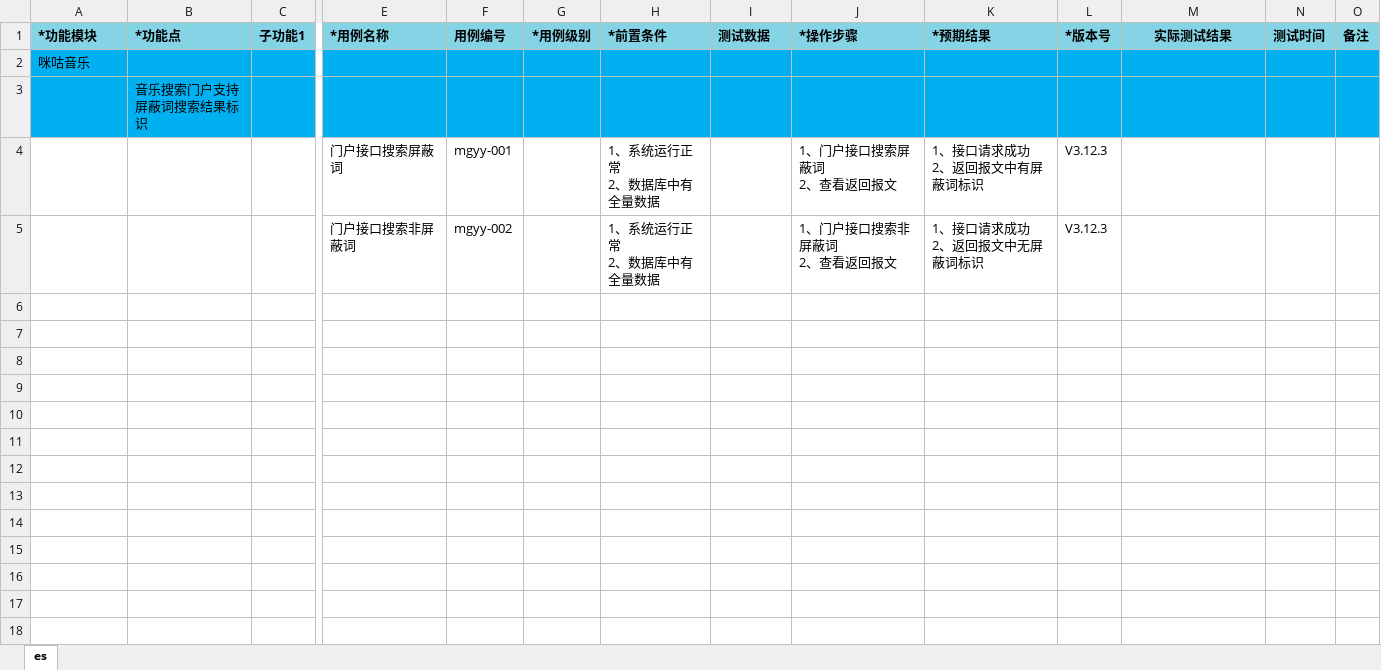
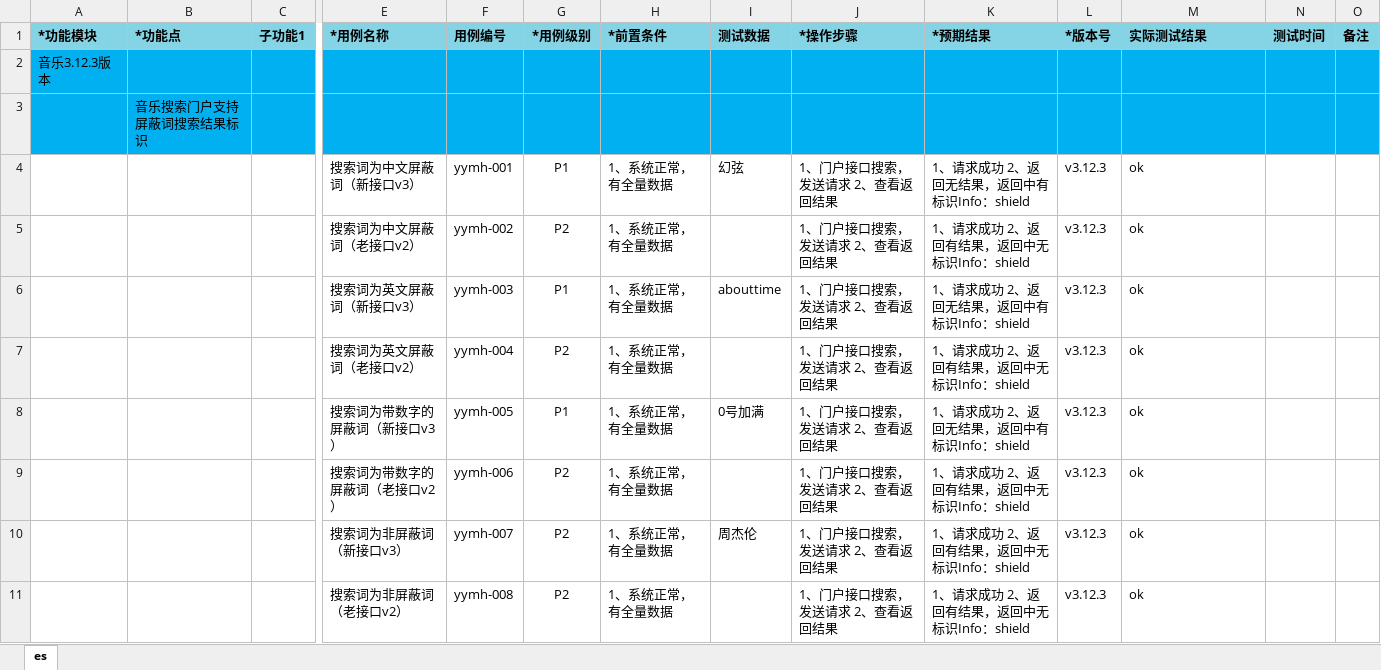
Before and after one commit to wksama/workmigu, an Excel workbook: 0咪咕音乐/咪咕音乐v3123/咪咕音乐Jadeite_USS_music-V3.12.3版本测试用例.xlsx, sheet es, drawn as a sheet; only a part is shown, gaps mark what is left out; values as stored, in another font and other column widths than the file's, no borders; removed rows and columns are numbered as before the commit, all else as after; rows hold the shown columns only; ↵ is a line break in a cell; the diff names each change by its address in the sheet, - before the commit and + after, or states it on an @@ line.

```diff
--- a/0咪咕音乐/咪咕音乐v3123/咪咕音乐Jadeite_USS_music-V3.12.3版本测试用例.xlsx (sheet es)
+++ b/0咪咕音乐/咪咕音乐v3123/咪咕音乐Jadeite_USS_music-V3.12.3版本测试用例.xlsx (sheet es)
-M1 alignment: center
+M1 alignment: left
-A2 (*功能模块): 咪咕音乐
+A2 (*功能模块): 音乐3.12.3版本
-row 4:  |  |  | 门户接口搜索屏蔽词 | mgyy-001 |  | 1、系统运行正常 ↵ 2、数据库中有全量数据 |  | 1、门户接口搜索屏蔽词 ↵ 2、查看返回报文 | 1、接口请求成功 ↵ 2、返回报文中有屏蔽词标识 | V3.12.3
-row 5:  |  |  | 门户接口搜索非屏蔽词 | mgyy-002 |  | 1、系统运行正常 ↵ 2、数据库中有全量数据 |  | 1、门户接口搜索非屏蔽词 ↵ 2、查看返回报文 | 1、接口请求成功 ↵ 2、返回报文中无屏蔽词标识 | V3.12.3
+row 4:  |  |  | 搜索词为中文屏蔽词（新接口v3） | yymh-001 | P1 | 1、系统正常，有全量数据 | 幻弦 | 1、门户接口搜索，发送请求 2、查看返回结果 | 1、请求成功 2、返回无结果，返回中有标识Info：shield | v3.12.3 | ok
+row 5:  |  |  | 搜索词为中文屏蔽词（老接口v2） | yymh-002 | P2 | 1、系统正常，有全量数据 |  | 1、门户接口搜索，发送请求 2、查看返回结果 | 1、请求成功 2、返回有结果，返回中无标识Info：shield | v3.12.3 | ok
+row 6:  |  |  | 搜索词为英文屏蔽词（新接口v3） | yymh-003 | P1 | 1、系统正常，有全量数据 | abouttime | 1、门户接口搜索，发送请求 2、查看返回结果 | 1、请求成功 2、返回无结果，返回中有标识Info：shield | v3.12.3 | ok
+row 7:  |  |  | 搜索词为英文屏蔽词（老接口v2） | yymh-004 | P2 | 1、系统正常，有全量数据 |  | 1、门户接口搜索，发送请求 2、查看返回结果 | 1、请求成功 2、返回有结果，返回中无标识Info：shield | v3.12.3 | ok
+row 8:  |  |  | 搜索词为带数字的屏蔽词（新接口v3） | yymh-005 | P1 | 1、系统正常，有全量数据 | 0号加满 | 1、门户接口搜索，发送请求 2、查看返回结果 | 1、请求成功 2、返回无结果，返回中有标识Info：shield | v3.12.3 | ok
+row 9:  |  |  | 搜索词为带数字的屏蔽词（老接口v2） | yymh-006 | P2 | 1、系统正常，有全量数据 |  | 1、门户接口搜索，发送请求 2、查看返回结果 | 1、请求成功 2、返回有结果，返回中无标识Info：shield | v3.12.3 | ok
+row 10:  |  |  | 搜索词为非屏蔽词（新接口v3） | yymh-007 | P2 | 1、系统正常，有全量数据 | 周杰伦 | 1、门户接口搜索，发送请求 2、查看返回结果 | 1、请求成功 2、返回有结果，返回中无标识Info：shield | v3.12.3 | ok
+row 11:  |  |  | 搜索词为非屏蔽词（老接口v2） | yymh-008 | P2 | 1、系统正常，有全量数据 |  | 1、门户接口搜索，发送请求 2、查看返回结果 | 1、请求成功 2、返回有结果，返回中无标识Info：shield | v3.12.3 | ok
```
Also changed, not shown: 0咪咕音乐/体验测试/音乐冒烟用例20210901.xlsx, 3 other files.
